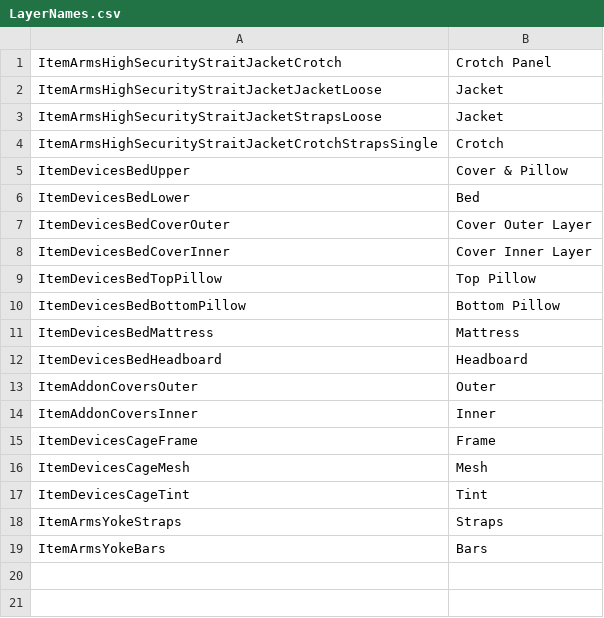
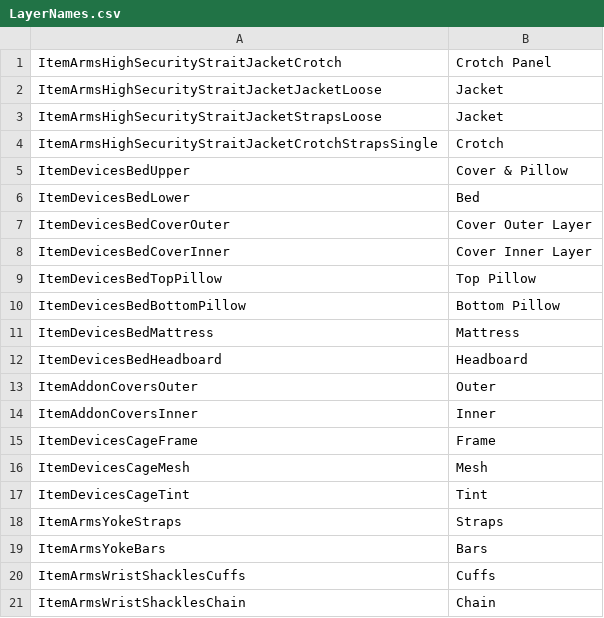
Before and after one commit to elliesec/Bondage-College, a CSV file: BondageClub/Assets/Female3DCG/LayerNames.csv, drawn as a sheet.

Commit message:
Wrist Shackles

```diff
--- a/BondageClub/Assets/Female3DCG/LayerNames.csv
+++ b/BondageClub/Assets/Female3DCG/LayerNames.csv
@@ -19 +19,3 @@ ItemArmsYokeStraps,Straps
 ItemArmsYokeBars,Bars
+ItemArmsWristShacklesCuffs,Cuffs
+ItemArmsWristShacklesChain,Chain
```
Also changed, not shown: 13 other files.
